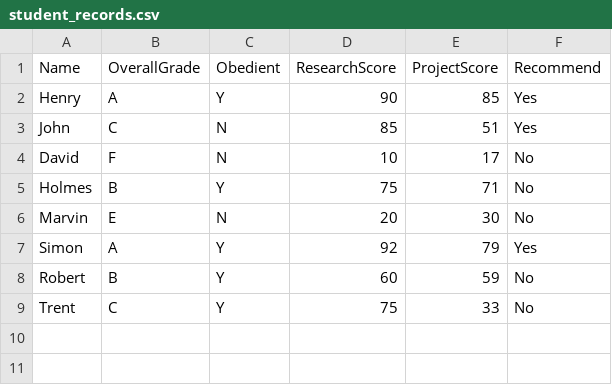
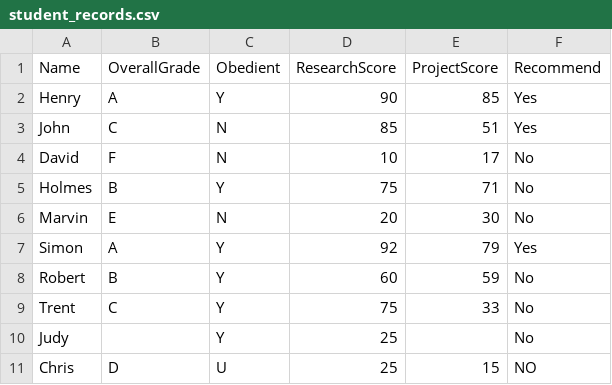
Before and after one commit to ubaid-shah/datasets, a CSV file: student_records.csv, drawn as a sheet; the diff names each change by its address in the sheet, - before the commit and + after, or states it on an @@ line.

Commit message:
updated

```diff
--- a/student_records.csv
+++ b/student_records.csv
+row 10: Judy |  | Y | 25 |  | No
+row 11: Chris | D | U | 25 | 15 | NO
```
